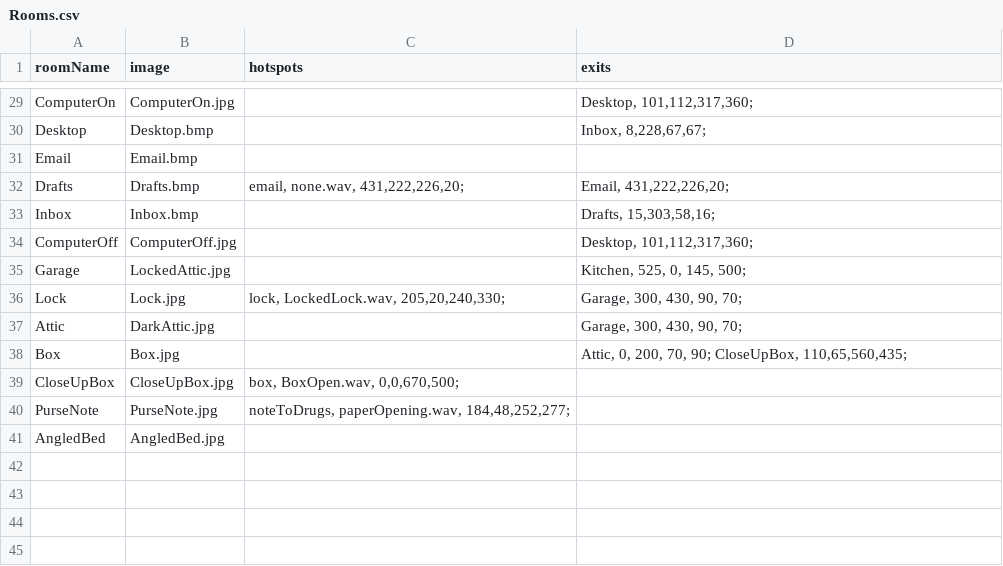
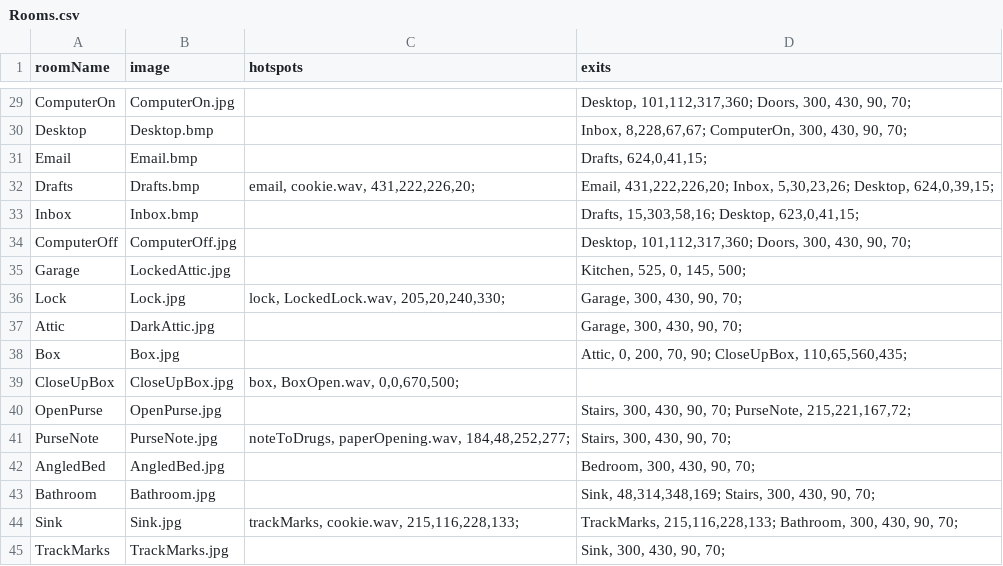
Before and after one commit to rosella500/ScavengerHunt, a CSV file: Rooms.csv, drawn as a sheet; only a part is shown, gaps mark what is left out; addresses are those after the commit; the diff covers the shown part only; the diff names each change by its address in the sheet, - before the commit and + after, or states it on an @@ line.

Commit message:
Room Transitions
Edited photos and csv file for room transitions and hotspots

```diff
--- a/Rooms.csv
+++ b/Rooms.csv
-D29 (exits): Desktop, 101,112,317,360;
+D29 (exits): Desktop, 101,112,317,360; Doors, 300, 430, 90, 70;
-D30 (exits): Inbox, 8,228,67,67;
+D30 (exits): Inbox, 8,228,67,67; ComputerOn, 300, 430, 90, 70;
-D31 (exits): (empty)
+D31 (exits): Drafts, 624,0,41,15;
-C32 (hotspots): email, none.wav, 431,222,226,20;
+C32 (hotspots): email, cookie.wav, 431,222,226,20;
-D32 (exits): Email, 431,222,226,20;
+D32 (exits): Email, 431,222,226,20; Inbox, 5,30,23,26; Desktop, 624,0,39,15;
-D33 (exits): Drafts, 15,303,58,16;
+D33 (exits): Drafts, 15,303,58,16; Desktop, 623,0,41,15;
-D34 (exits): Desktop, 101,112,317,360;
+D34 (exits): Desktop, 101,112,317,360; Doors, 300, 430, 90, 70;
+row 40: OpenPurse | OpenPurse.jpg |  | Stairs, 300, 430, 90, 70; PurseNote, 215,221,167,72;
-D41 (exits): (empty)
+D41 (exits): Stairs, 300, 430, 90, 70;
-D42 (exits): (empty)
+D42 (exits): Bedroom, 300, 430, 90, 70;
+row 43: Bathroom | Bathroom.jpg |  | Sink, 48,314,348,169; Stairs, 300, 430, 90, 70;
+row 44: Sink | Sink.jpg | trackMarks, cookie.wav, 215,116,228,133; | TrackMarks, 215,116,228,133; Bathroom, 300, 430, 90, 70;
+row 45: TrackMarks | TrackMarks.jpg |  | Sink, 300, 430, 90, 70;
```
Also changed, not shown: 25 edited cells elsewhere in this file, 27 other files.
